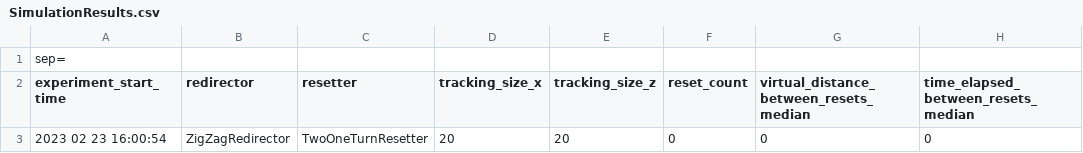
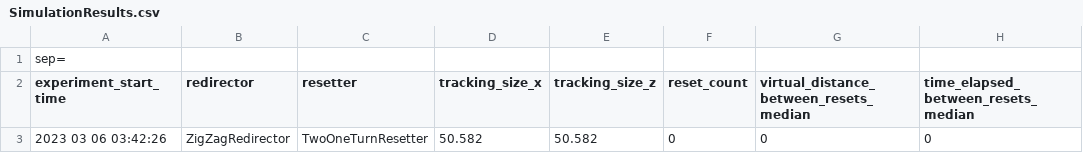
Before and after one commit to suibiweng/VRRedirection_Test, a CSV file: Experiment Results/Summary Statistics/SimulationResults.csv, drawn as a sheet; only a part is shown; the diff names each change by its address in the sheet, - before the commit and + after, or states it on an @@ line.

```diff
--- a/Experiment Results/Summary Statistics/SimulationResults.csv
+++ b/Experiment Results/Summary Statistics/SimulationResults.csv
-A3 (experiment_start_time): 2023 02 23 16:00:54
+A3 (experiment_start_time): 2023 03 06 03:42:26
-D3 (tracking_size_x): 20
+D3 (tracking_size_x): 50.582
-E3 (tracking_size_z): 20
+E3 (tracking_size_z): 50.582
```
Also changed, not shown: 13 other files.
